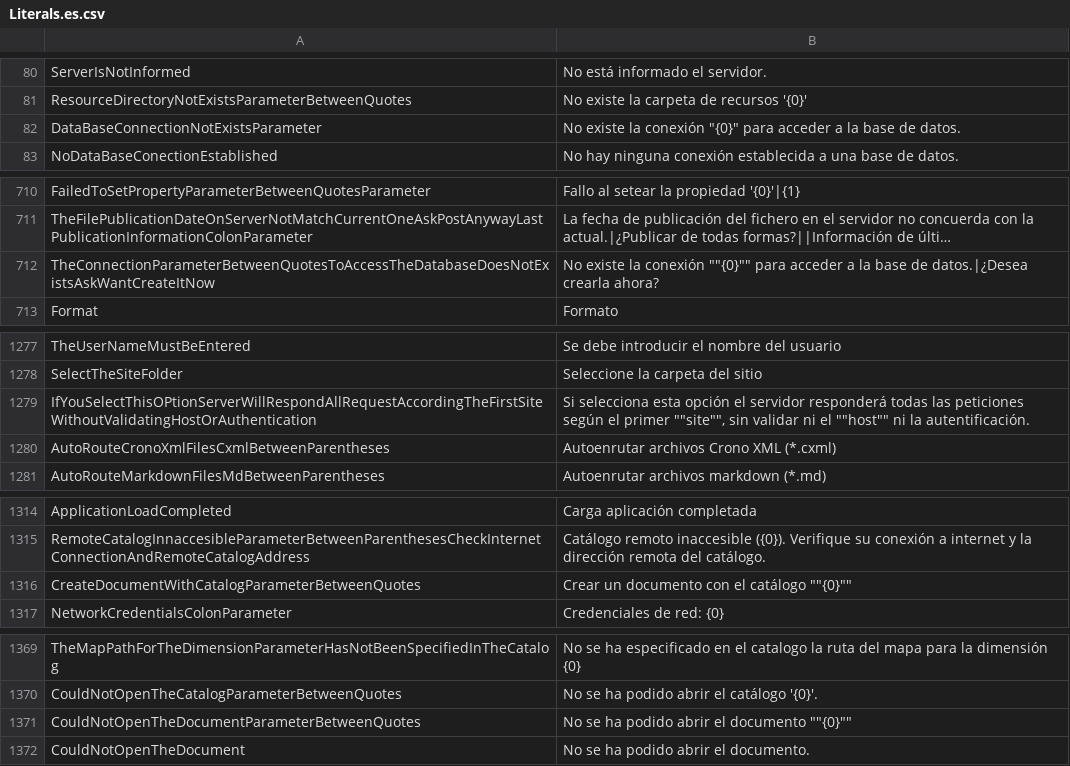
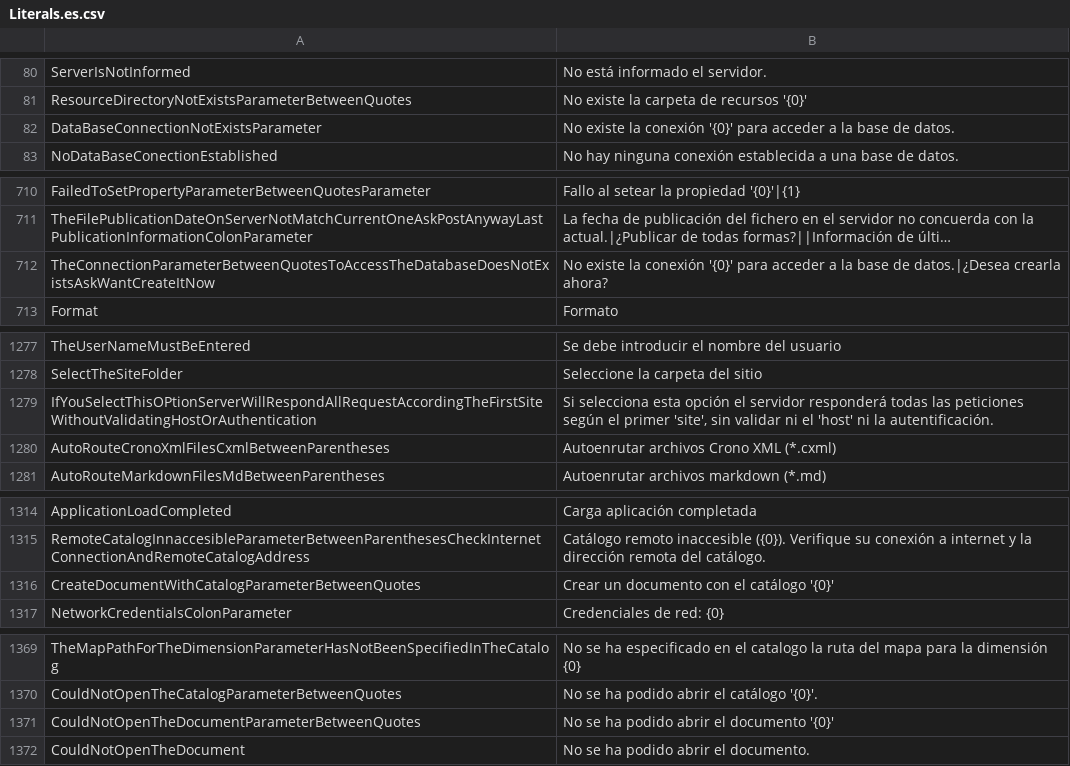
Before and after one commit to bifacil/CronoSupport, a CSV file: Lang/Literals.es.csv, drawn as a sheet; only a part is shown, gaps mark what is left out; long unchanged cells end in …; the diff covers the shown part only; the diff names each change by its address in the sheet, - before the commit and + after, or states it on an @@ line.

```diff
--- a/Lang/Literals.es.csv
+++ b/Lang/Literals.es.csv
-B82: …la conexión "{0}" para acceder…
+B82: …la conexión '{0}' para acceder…
-B712: …la conexión ""{0}"" para acceder…
+B712: …la conexión '{0}' para acceder…
-B1279: …el primer ""site"", sin validar ni el ""host"" ni la…
+B1279: …el primer 'site', sin validar ni el 'host' ni la…
-B1316: Crear un documento con el catálogo ""{0}""
+B1316: Crear un documento con el catálogo '{0}'
-B1371: No se ha podido abrir el documento ""{0}""
+B1371: No se ha podido abrir el documento '{0}'
```
Also changed, not shown: 2 edited cells elsewhere in this file, Lang/Literals.ca.csv, Lang/Literals.de.csv, 4 other files.
